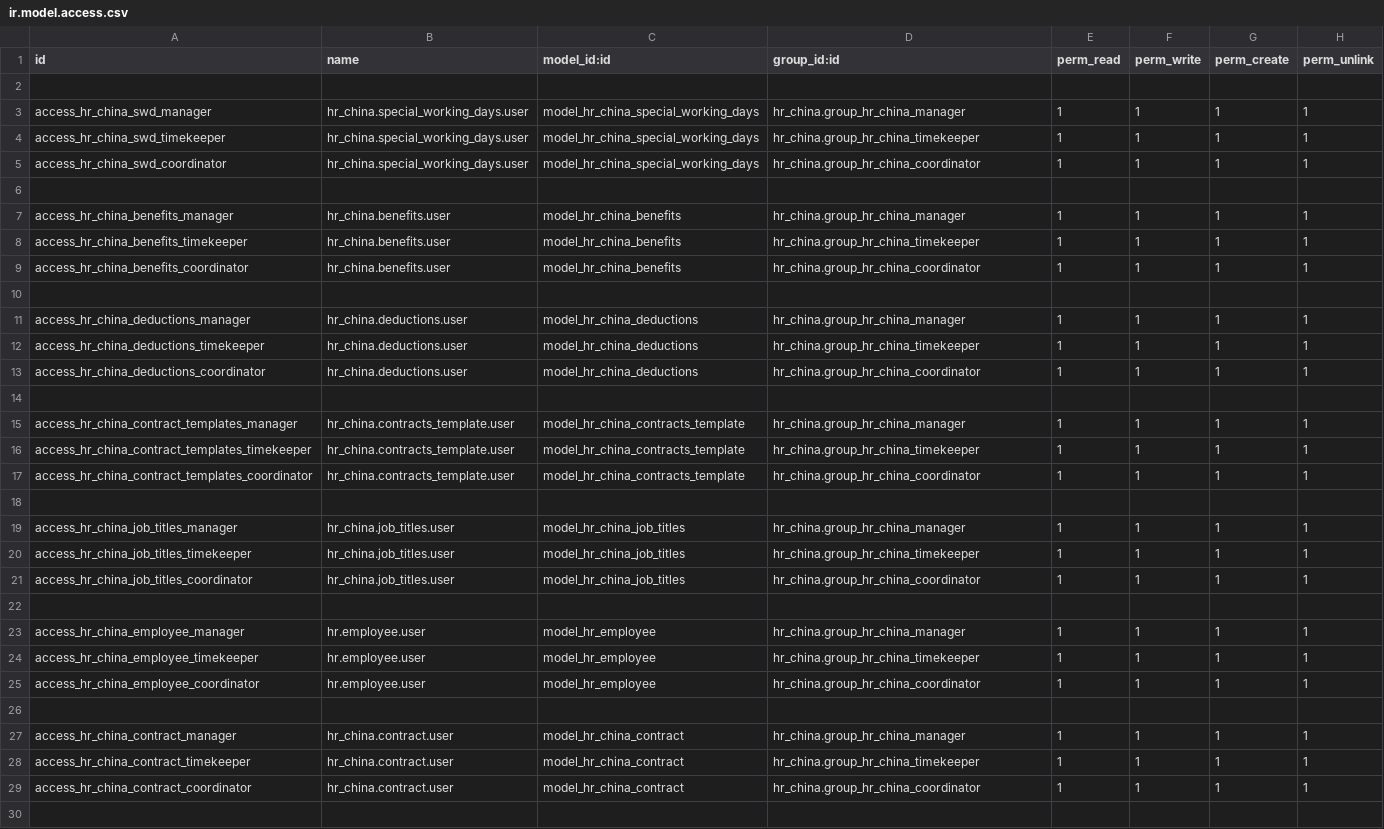
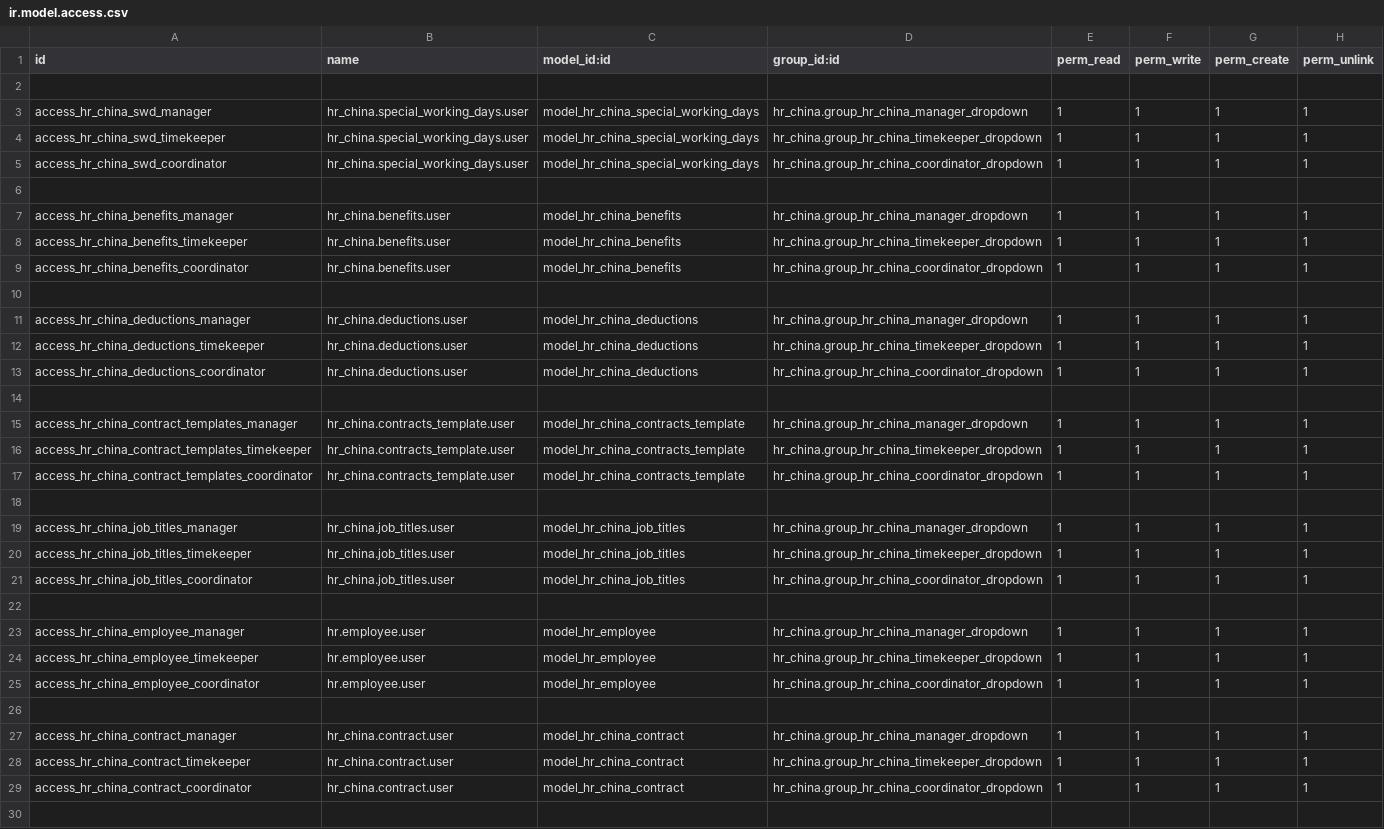
Before and after one commit to techandthrottle/odoo_hr_module, a CSV file: security/ir.model.access.csv, drawn as a sheet; only a part is shown; the diff covers the shown part only.

Commit message:
HR China - SPRINT 2 Access Rights Fix

```diff
--- a/security/ir.model.access.csv
+++ b/security/ir.model.access.csv
@@ -2,29 +2,29 @@ id,name,model_id:id,group_id:id,perm_read,perm_write,perm_create,perm_unlink
 
-access_hr_china_swd_manager,hr_china.special_working_days.user,model_hr_china_special_working_days,hr_china.group_hr_china_manager,1,1,1,1
-access_hr_china_swd_timekeeper,hr_china.special_working_days.user,model_hr_china_special_working_days,hr_china.group_hr_china_timekeeper,1,1,1,1
-access_hr_china_swd_coordinator,hr_china.special_working_days.user,model_hr_china_special_working_days,hr_china.group_hr_china_coordinator,1,1,1,1
+access_hr_china_swd_manager,hr_china.special_working_days.user,model_hr_china_special_working_days,hr_china.group_hr_china_manager_dropdown,1,1,1,1
+access_hr_china_swd_timekeeper,hr_china.special_working_days.user,model_hr_china_special_working_days,hr_china.group_hr_china_timekeeper_dropdown,1,1,1,1
+access_hr_china_swd_coordinator,hr_china.special_working_days.user,model_hr_china_special_working_days,hr_china.group_hr_china_coordinator_dropdown,1,1,1,1
 
-access_hr_china_benefits_manager,hr_china.benefits.user,model_hr_china_benefits,hr_china.group_hr_china_manager,1,1,1,1
-access_hr_china_benefits_timekeeper,hr_china.benefits.user,model_hr_china_benefits,hr_china.group_hr_china_timekeeper,1,1,1,1
-access_hr_china_benefits_coordinator,hr_china.benefits.user,model_hr_china_benefits,hr_china.group_hr_china_coordinator,1,1,1,1
+access_hr_china_benefits_manager,hr_china.benefits.user,model_hr_china_benefits,hr_china.group_hr_china_manager_dropdown,1,1,1,1
+access_hr_china_benefits_timekeeper,hr_china.benefits.user,model_hr_china_benefits,hr_china.group_hr_china_timekeeper_dropdown,1,1,1,1
+access_hr_china_benefits_coordinator,hr_china.benefits.user,model_hr_china_benefits,hr_china.group_hr_china_coordinator_dropdown,1,1,1,1
 
-access_hr_china_deductions_manager,hr_china.deductions.user,model_hr_china_deductions,hr_china.group_hr_china_manager,1,1,1,1
-access_hr_china_deductions_timekeeper,hr_china.deductions.user,model_hr_china_deductions,hr_china.group_hr_china_timekeeper,1,1,1,1
-access_hr_china_deductions_coordinator,hr_china.deductions.user,model_hr_china_deductions,hr_china.group_hr_china_coordinator,1,1,1,1
+access_hr_china_deductions_manager,hr_china.deductions.user,model_hr_china_deductions,hr_china.group_hr_china_manager_dropdown,1,1,1,1
+access_hr_china_deductions_timekeeper,hr_china.deductions.user,model_hr_china_deductions,hr_china.group_hr_china_timekeeper_dropdown,1,1,1,1
+access_hr_china_deductions_coordinator,hr_china.deductions.user,model_hr_china_deductions,hr_china.group_hr_china_coordinator_dropdown,1,1,1,1
 
-access_hr_china_contract_templates_manager,hr_china.contracts_template.user,model_hr_china_contracts_template,hr_china.group_hr_china_manager,1,1,1,1
-access_hr_china_contract_templates_timekeeper,hr_china.contracts_template.user,model_hr_china_contracts_template,hr_china.group_hr_china_timekeeper,1,1,1,1
-access_hr_china_contract_templates_coordinator,hr_china.contracts_template.user,model_hr_china_contracts_template,hr_china.group_hr_china_coordinator,1,1,1,1
+access_hr_china_contract_templates_manager,hr_china.contracts_template.user,model_hr_china_contracts_template,hr_china.group_hr_china_manager_dropdown,1,1,1,1
+access_hr_china_contract_templates_timekeeper,hr_china.contracts_template.user,model_hr_china_contracts_template,hr_china.group_hr_china_timekeeper_dropdown,1,1,1,1
+access_hr_china_contract_templates_coordinator,hr_china.contracts_template.user,model_hr_china_contracts_template,hr_china.group_hr_china_coordinator_dropdown,1,1,1,1
 
-access_hr_china_job_titles_manager,hr_china.job_titles.user,model_hr_china_job_titles,hr_china.group_hr_china_manager,1,1,1,1
-access_hr_china_job_titles_timekeeper,hr_china.job_titles.user,model_hr_china_job_titles,hr_china.group_hr_china_timekeeper,1,1,1,1
-access_hr_china_job_titles_coordinator,hr_china.job_titles.user,model_hr_china_job_titles,hr_china.group_hr_china_coordinator,1,1,1,1
+access_hr_china_job_titles_manager,hr_china.job_titles.user,model_hr_china_job_titles,hr_china.group_hr_china_manager_dropdown,1,1,1,1
+access_hr_china_job_titles_timekeeper,hr_china.job_titles.user,model_hr_china_job_titles,hr_china.group_hr_china_timekeeper_dropdown,1,1,1,1
+access_hr_china_job_titles_coordinator,hr_china.job_titles.user,model_hr_china_job_titles,hr_china.group_hr_china_coordinator_dropdown,1,1,1,1
 
-access_hr_china_employee_manager,hr.employee.user,model_hr_employee,hr_china.group_hr_china_manager,1,1,1,1
-access_hr_china_employee_timekeeper,hr.employee.user,model_hr_employee,hr_china.group_hr_china_timekeeper,1,1,1,1
-access_hr_china_employee_coordinator,hr.employee.user,model_hr_employee,hr_china.group_hr_china_coordinator,1,1,1,1
+access_hr_china_employee_manager,hr.employee.user,model_hr_employee,hr_china.group_hr_china_manager_dropdown,1,1,1,1
+access_hr_china_employee_timekeeper,hr.employee.user,model_hr_employee,hr_china.group_hr_china_timekeeper_dropdown,1,1,1,1
+access_hr_china_employee_coordinator,hr.employee.user,model_hr_employee,hr_china.group_hr_china_coordinator_dropdown,1,1,1,1
 
-access_hr_china_contract_manager,hr_china.contract.user,model_hr_china_contract,hr_china.group_hr_china_manager,1,1,1,1
-access_hr_china_contract_timekeeper,hr_china.contract.user,model_hr_china_contract,hr_china.group_hr_china_timekeeper,1,1,1,1
-access_hr_china_contract_coordinator,hr_china.contract.user,model_hr_china_contract,hr_china.group_hr_china_coordinator,1,1,1,1
+access_hr_china_contract_manager,hr_china.contract.user,model_hr_china_contract,hr_china.group_hr_china_manager_dropdown,1,1,1,1
+access_hr_china_contract_timekeeper,hr_china.contract.user,model_hr_china_contract,hr_china.group_hr_china_timekeeper_dropdown,1,1,1,1
+access_hr_china_contract_coordinator,hr_china.contract.user,model_hr_china_contract,hr_china.group_hr_china_coordinator_dropdown,1,1,1,1
 
```
Also changed, not shown: 18 edited cells elsewhere in this file, 1 other file.
